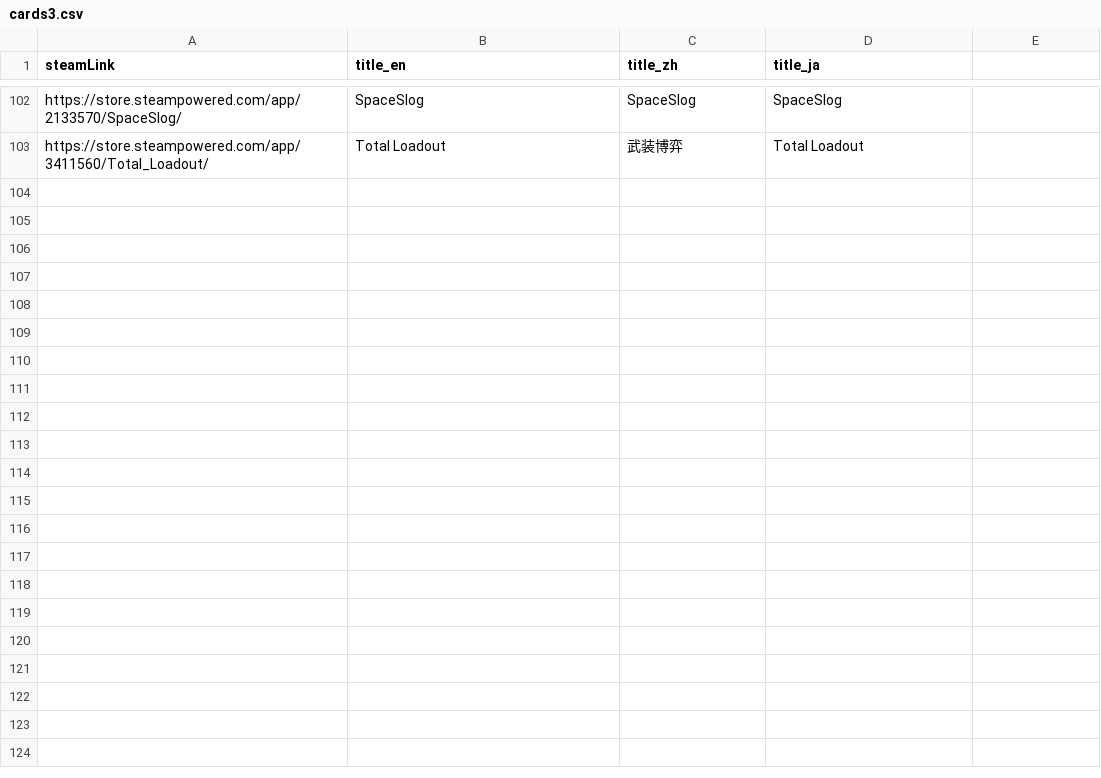
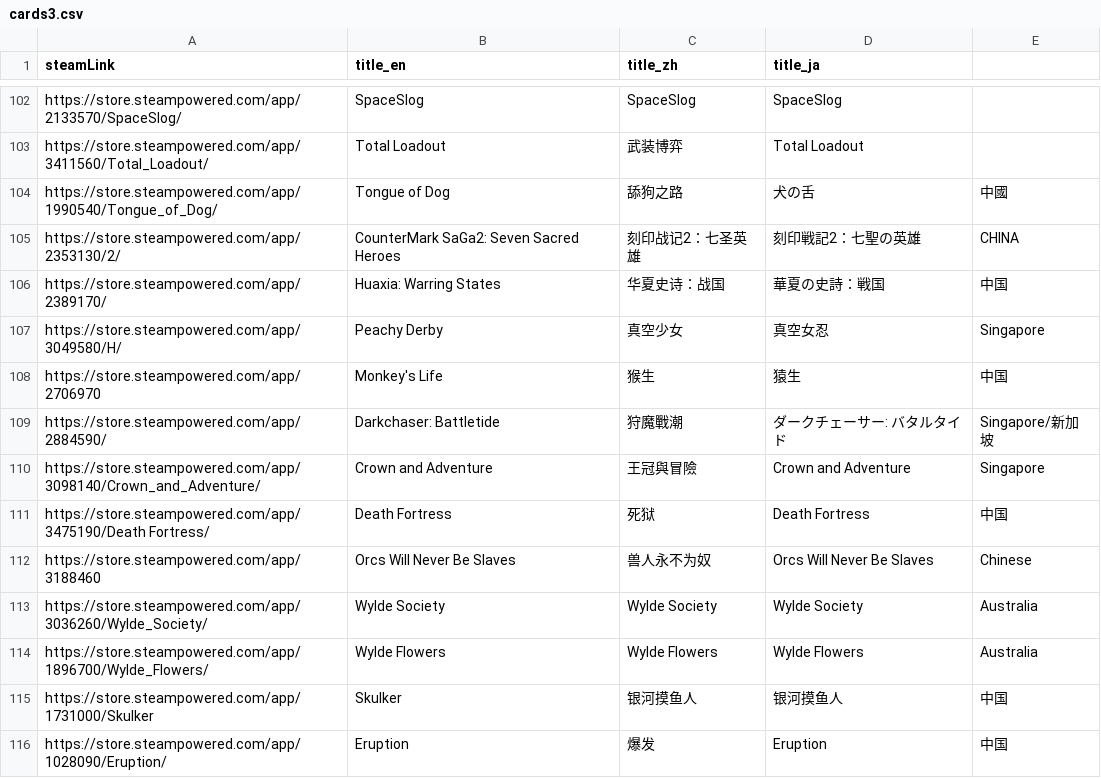
Before and after one commit to FilterGame/IndieGameWebTW, a CSV file: cards3.csv, drawn as a sheet; only a part is shown, gaps mark what is left out.

```diff
--- a/cards3.csv
+++ b/cards3.csv
@@ -103 +103,14 @@ https://store.steampowered.com/app/2133570/SpaceSlog/,SpaceSlog,SpaceSlog,SpaceS
 https://store.steampowered.com/app/3411560/Total_Loadout/,Total Loadout,武装博弈,Total Loadout
+https://store.steampowered.com/app/1990540/Tongue_of_Dog/,Tongue of Dog,舔狗之路,犬の舌,中國
+https://store.steampowered.com/app/2353130/2/,CounterMark SaGa2: Seven Sacred Heroes,刻印战记2：七圣英雄,刻印戦記2：七聖の英雄,CHINA
+https://store.steampowered.com/app/2389170/,Huaxia: Warring States,华夏史诗：战国,華夏の史詩：戦国,中国
+https://store.steampowered.com/app/3049580/H/,Peachy Derby,真空少女,真空女忍,Singapore
+https://store.steampowered.com/app/2706970,Monkey's Life,猴生,猿生,中国
+https://store.steampowered.com/app/2884590/,Darkchaser: Battletide,狩魔戰潮,ダークチェーサー: バタルタイド,Singapore/新加坡
+https://store.steampowered.com/app/3098140/Crown_and_Adventure/,Crown and Adventure,王冠與冒險,Crown and Adventure,Singapore
+https://store.steampowered.com/app/3475190/Death Fortress/,Death Fortress,死狱,Death Fortress,中国
+https://store.steampowered.com/app/3188460,Orcs Will Never Be Slaves,兽人永不为奴,Orcs Will Never Be Slaves,Chinese
+https://store.steampowered.com/app/3036260/Wylde_Society/,Wylde Society,Wylde Society,Wylde Society,Australia
+https://store.steampowered.com/app/1896700/Wylde_Flowers/,Wylde Flowers,Wylde Flowers,Wylde Flowers,Australia
+https://store.steampowered.com/app/1731000/Skulker,Skulker,银河摸鱼人,银河摸鱼人,中国
+https://store.steampowered.com/app/1028090/Eruption/,Eruption,爆发,Eruption,中国
```
Also changed, not shown: cards4.csv.
